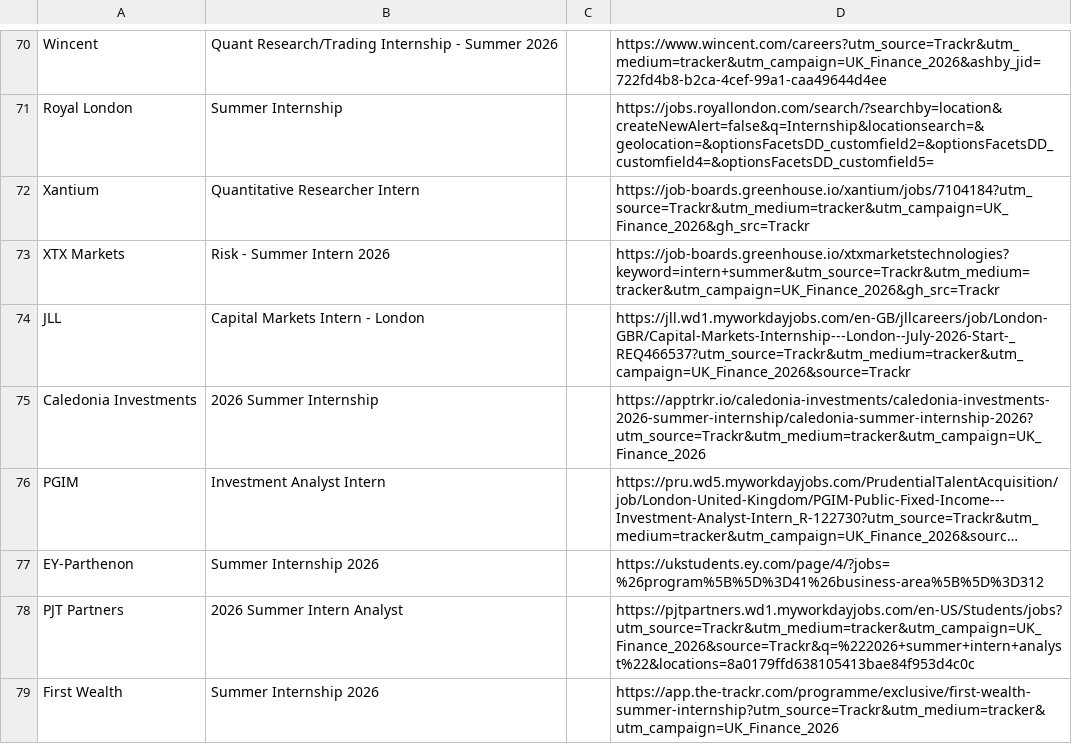
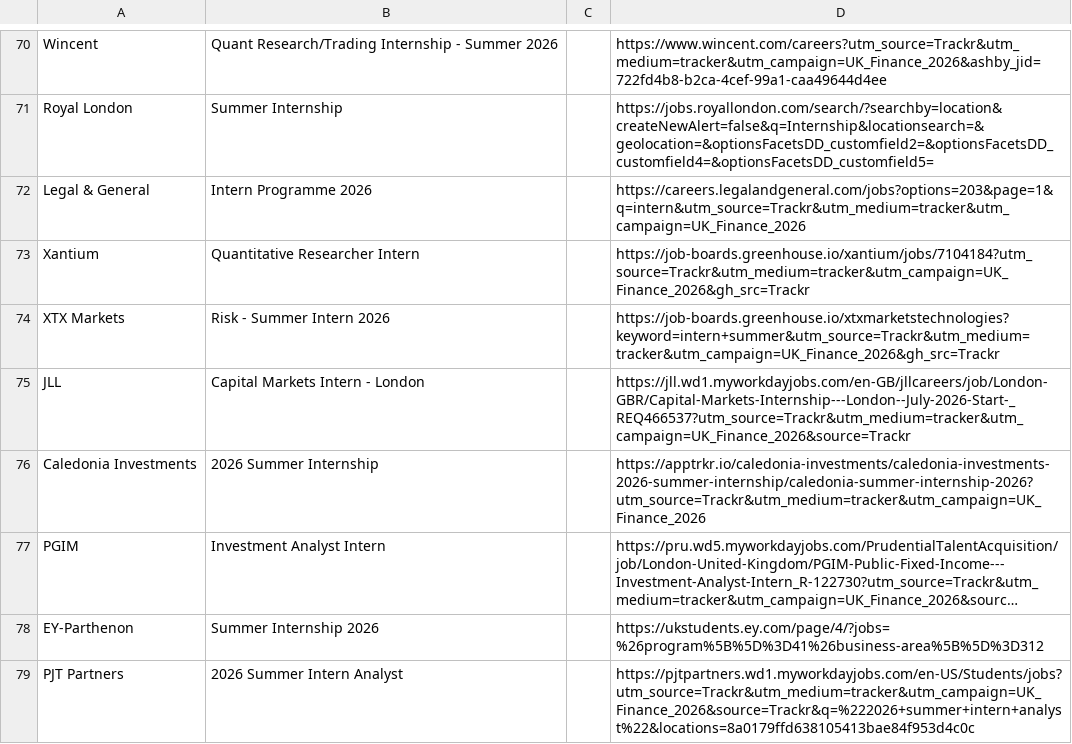
Before and after one commit to ludovicstvys/SummerIntern, a CSV file: processus_ouverts.csv, drawn as a sheet; only a part is shown, gaps mark what is left out; the shorter side is filled out with more unchanged rows; long unchanged cells end in ….

```diff
--- a/processus_ouverts.csv
+++ b/processus_ouverts.csv
@@ -71,2 +71,3 @@ Wincent,Quant Research/Trading Internship - Summer 2026,,https://www.wincent.com
 Royal London,Summer Internship,,https://jobs.royallondon.com/search/?searchby=location&createNewAlert=false&q=Internship&locationsearch=&geolocation=&optionsFacetsDD_customfield2=&optionsFacetsDD_customfield4=&optionsFacetsDD_customfield5=
+Legal & General,Intern Programme 2026,,https://careers.legalandgeneral.com/jobs?options=203&page=1&q=intern&utm_source=Trackr&utm_medium=tracker&utm_campaign=UK_Finance_2026
 Xantium,Quantitative Researcher Intern,,https://job-boards.greenhouse.io/xantium/jobs/7104184?utm_source=Trackr&utm_medium=tracker&utm_campaign=UK_Finance_2026&gh_src=Trackr
```
